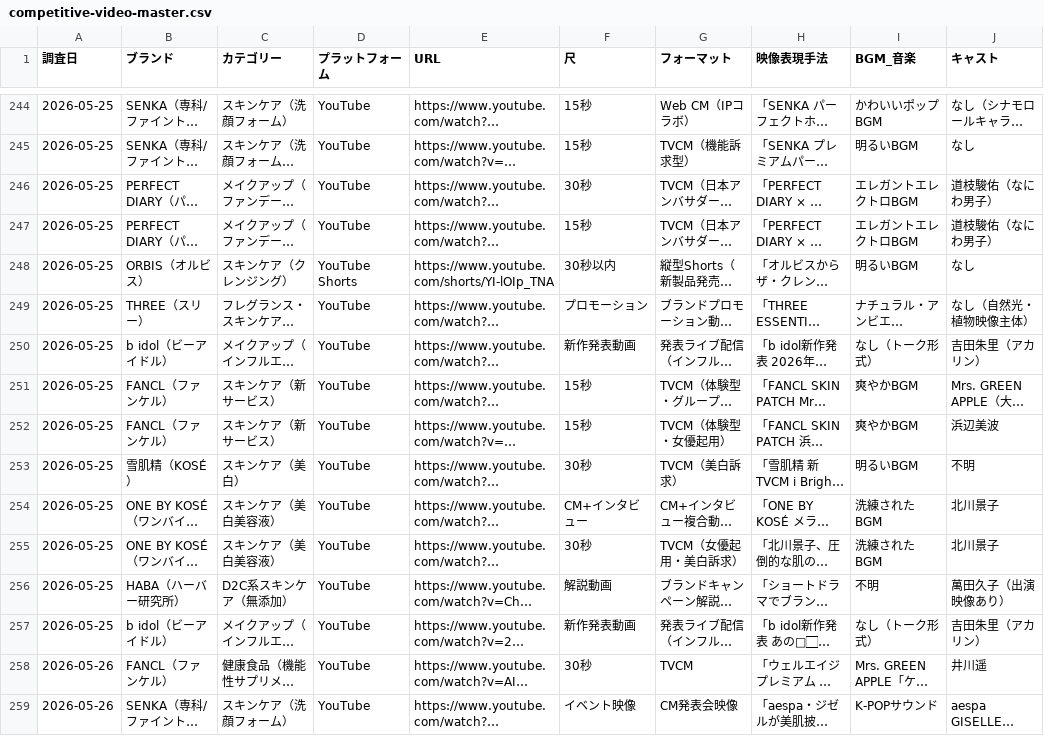
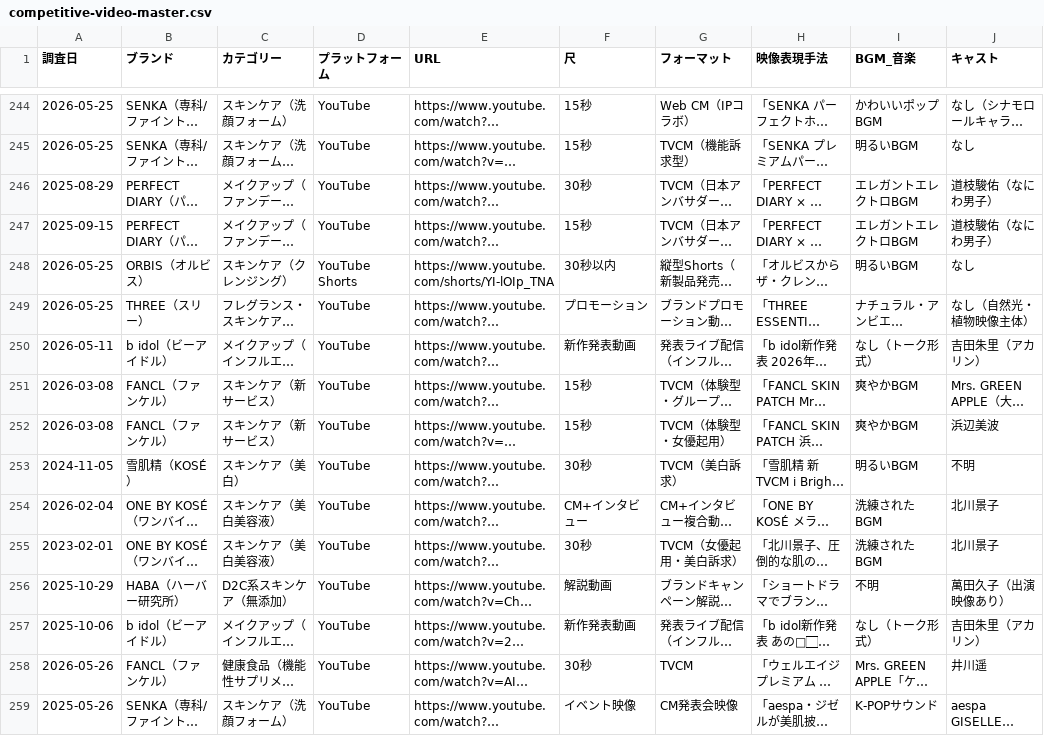
Before and after one commit to mizutani-yuta-git/claude-management, a CSV file: output/trends/competitive-video-master.csv, drawn as a sheet; only a part is shown, gaps mark what is left out; long unchanged cells end in …; the diff covers the shown part only; the diff names each change by its address in the sheet, - before the commit and + after, or states it on an @@ line.

```diff
--- a/output/trends/competitive-video-master.csv
+++ b/output/trends/competitive-video-master.csv
-A246 (調査日): 2026-05-25
+A246 (調査日): 2025-08-29
-A247 (調査日): 2026-05-25
+A247 (調査日): 2025-09-15
-A250 (調査日): 2026-05-25
+A250 (調査日): 2026-05-11
-A251:A252 (調査日): 2026-05-25
+A251:A252 (調査日): 2026-03-08
-A253 (調査日): 2026-05-25
+A253 (調査日): 2024-11-05
-A254 (調査日): 2026-05-25
+A254 (調査日): 2026-02-04
-A255 (調査日): 2026-05-25
+A255 (調査日): 2023-02-01
-A256 (調査日): 2026-05-25
+A256 (調査日): 2025-10-29
-A257 (調査日): 2026-05-25
+A257 (調査日): 2025-10-06
-A259 (調査日): 2026-05-26
+A259 (調査日): 2025-05-26
```
Also changed, not shown: 118 edited cells elsewhere in this file, 2 other files.
